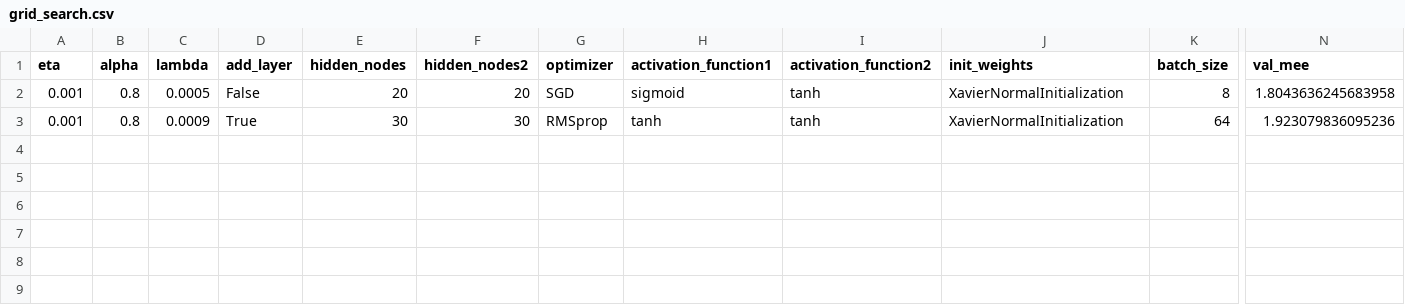
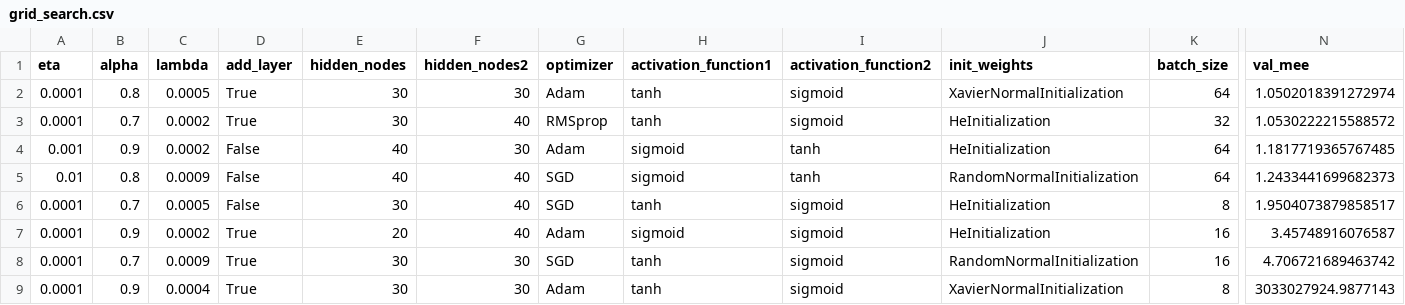
Before and after one commit to rokity/ml_project, a CSV file: out/cup/grid_search.csv, drawn as a sheet; only a part is shown, gaps mark what is left out; addresses are those after the commit; rows hold the shown columns only; the diff names each change by its address in the sheet, - before the commit and + after, or states it on an @@ line.

```diff
--- a/out/cup/grid_search.csv
+++ b/out/cup/grid_search.csv
+row 2: 0.0001 | 0.8 | 0.0005 | True | 30 | 30 | Adam | tanh | sigmoid | XavierNormalInitialization | 64 | 1.0502018391272974
+row 3: 0.0001 | 0.7 | 0.0002 | True | 30 | 40 | RMSprop | tanh | sigmoid | HeInitialization | 32 | 1.0530222215588572
-B4 (alpha): 0.8
+B4 (alpha): 0.9
-C4 (lambda): 0.0005
+C4 (lambda): 0.0002
-E4 (hidden_nodes): 20
+E4 (hidden_nodes): 40
-F4 (hidden_nodes2): 20
+F4 (hidden_nodes2): 30
-G4 (optimizer): SGD
+G4 (optimizer): Adam
-J4 (init_weights): XavierNormalInitialization
+J4 (init_weights): HeInitialization
-K4 (batch_size): 8
+K4 (batch_size): 64
-N4 (val_mee): 1.8043636245683958
+N4 (val_mee): 1.1817719365767485
+row 5: 0.01 | 0.8 | 0.0009 | False | 40 | 40 | SGD | sigmoid | tanh | RandomNormalInitialization | 64 | 1.2433441699682373
+row 6: 0.0001 | 0.7 | 0.0005 | False | 30 | 40 | SGD | tanh | sigmoid | HeInitialization | 8 | 1.9504073879858517
+row 7: 0.0001 | 0.9 | 0.0002 | True | 20 | 40 | Adam | sigmoid | sigmoid | HeInitialization | 16 | 3.45748916076587
-A8 (eta): 0.001
+A8 (eta): 0.0001
-B8 (alpha): 0.8
+B8 (alpha): 0.7
-G8 (optimizer): RMSprop
+G8 (optimizer): SGD
-I8 (activation_function2): tanh
+I8 (activation_function2): sigmoid
-J8 (init_weights): XavierNormalInitialization
+J8 (init_weights): RandomNormalInitialization
-K8 (batch_size): 64
+K8 (batch_size): 16
-N8 (val_mee): 1.923079836095236
+N8 (val_mee): 4.706721689463742
+row 9: 0.0001 | 0.9 | 0.0004 | True | 30 | 30 | Adam | tanh | sigmoid | XavierNormalInitialization | 8 | 3033027924.9877143
```
Also changed, not shown: 1 other file.
